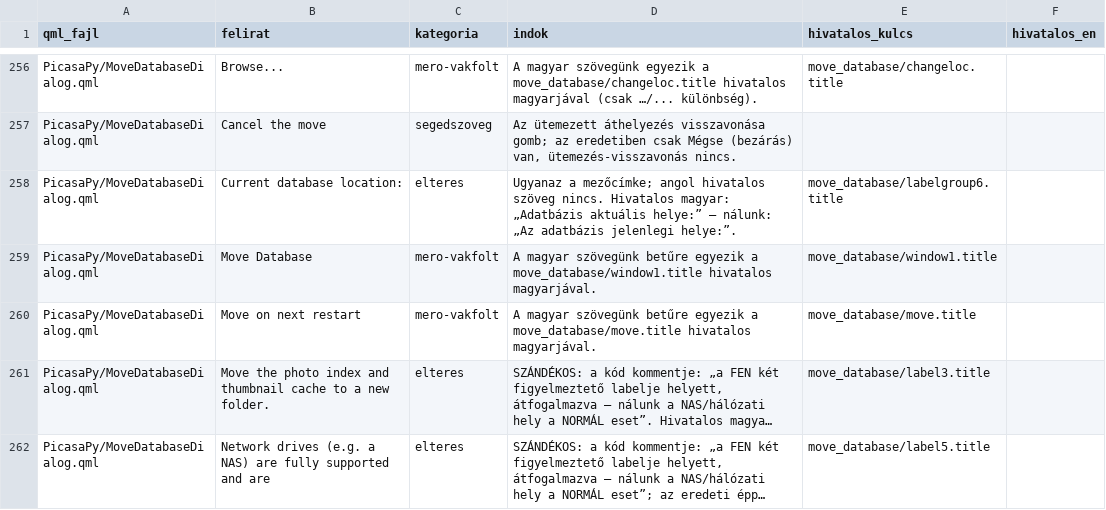
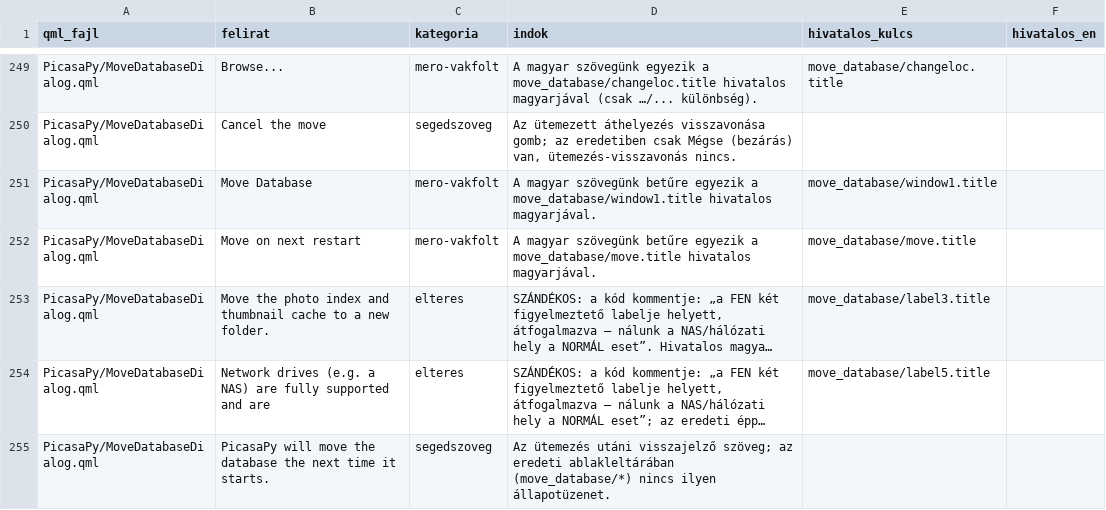
Before and after one commit to sanchomuzax/PicasaPy, a TSV file: docs/specs/ui-tobblet-besorolas.tsv, drawn as a sheet; only a part is shown, gaps mark what is left out; the shorter side is filled out with more unchanged rows; long unchanged cells end in …; the diff covers the shown part only.

```diff
--- a/docs/specs/ui-tobblet-besorolas.tsv
+++ b/docs/specs/ui-tobblet-besorolas.tsv
@@ -257,3 +250,2 @@ PicasaPy/MoveDatabaseDialog.qml	Browse...	mero-vakfolt	A magyar szövegünk egye
 PicasaPy/MoveDatabaseDialog.qml	Cancel the move	segedszoveg	Az ütemezett áthelyezés visszavonása gomb; az eredetiben csak Mégse (bezárás) van, ütemezés-visszavonás nincs.		
-PicasaPy/MoveDatabaseDialog.qml	Current database location:	elteres	Ugyanaz a mezőcímke; angol hivatalos szöveg nincs. Hivatalos magyar: „Adatbázis aktuális helye:” — nálunk: „Az adatbázis jelenlegi helye:”.	move_database/labelgroup6.title	
 PicasaPy/MoveDatabaseDialog.qml	Move Database	mero-vakfolt	A magyar szövegünk betűre egyezik a move_database/window1.title hivatalos magyarjával.	move_database/window1.title	
```
Also changed, not shown: 12 removed rows elsewhere in this file, 12 other files.
